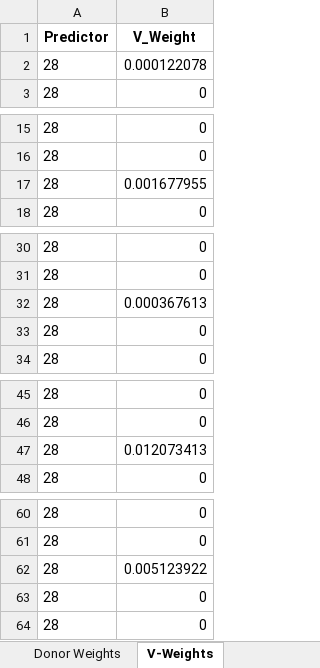
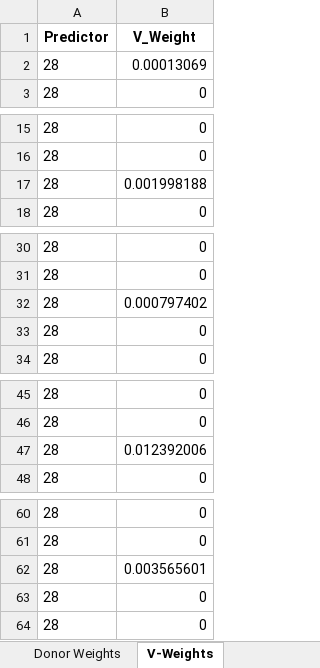
Before and after one commit to aldnea/schmitt_scm, an Excel workbook: results/Treatment_1965/synth_results_1965.xlsx, sheet V-Weights, drawn as a sheet; only a part is shown, gaps mark what is left out; values as stored, in another font and other column widths than the file's, no borders; the diff covers the shown part only; the diff names each change by its address in the sheet, - before the commit and + after, or states it on an @@ line.

```diff
--- a/results/Treatment_1965/synth_results_1965.xlsx (sheet V-Weights)
+++ b/results/Treatment_1965/synth_results_1965.xlsx (sheet V-Weights)
-B2 (V_Weight): 0.000122078
+B2 (V_Weight): 0.00013069
-B17 (V_Weight): 0.001677955
+B17 (V_Weight): 0.001998188
-B32 (V_Weight): 0.000367613
+B32 (V_Weight): 0.000797402
-B47 (V_Weight): 0.012073413
+B47 (V_Weight): 0.012392006
-B62 (V_Weight): 0.005123922
+B62 (V_Weight): 0.003565601
```
Also changed, not shown: 9 edited cells elsewhere in this sheet, sheet RMSPE Ratios, sheet Donor Weights, sheet Outcomes, sheet Balance Table, sheet P-Values, results/Treatment_1974/synth_results_1974.xlsx, results/Treatment_1994/synth_results_1994.xlsx, 16 other files.
